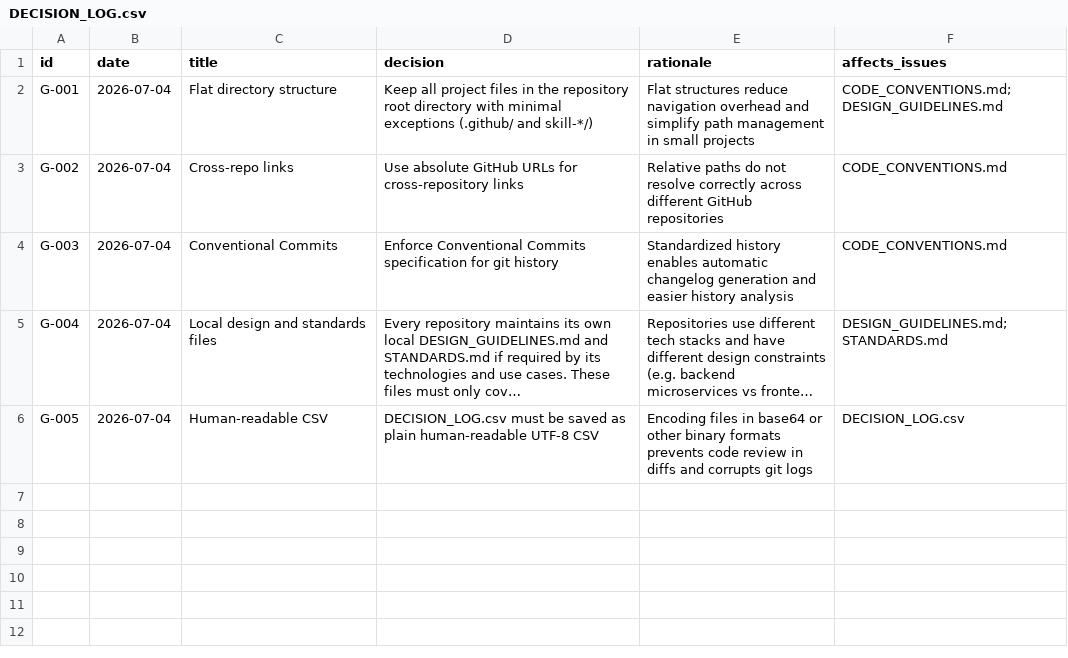
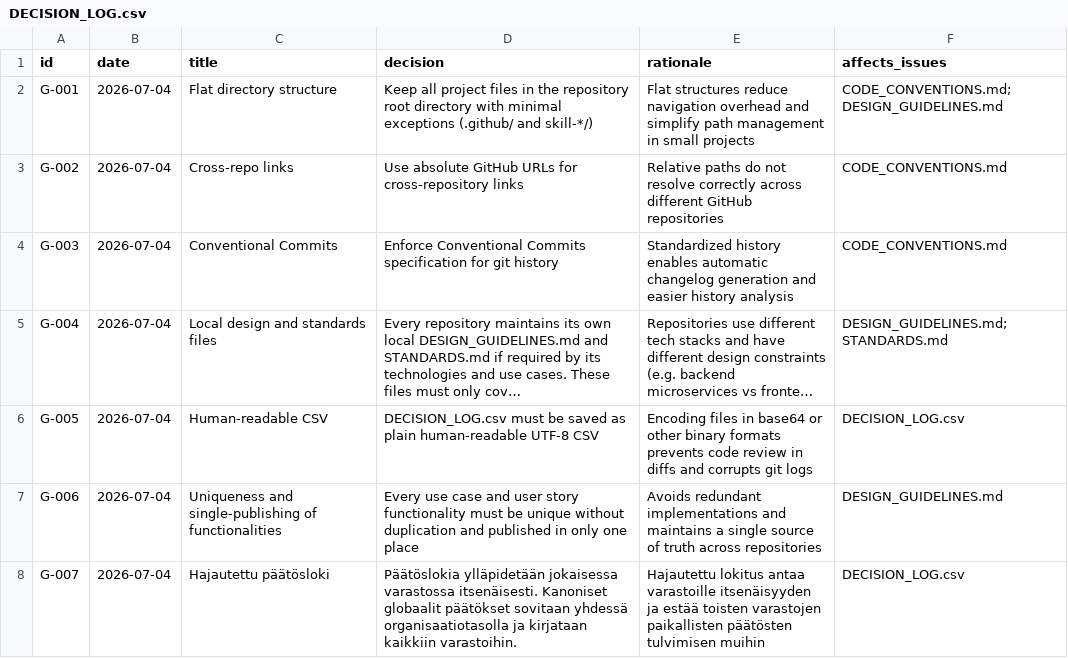
Before and after one commit to uutisseuranta/patterns, a CSV file: DECISION_LOG.csv, drawn as a sheet; long unchanged cells end in …; the diff names each change by its address in the sheet, - before the commit and + after, or states it on an @@ line.

Commit message:
decision: add global decisions G-006, G-007

```diff
--- a/DECISION_LOG.csv
+++ b/DECISION_LOG.csv
+row 7: G-006 | 2026-07-04 | Uniqueness and single-publishing of functionalities | Every use case and user story functionality must be unique without duplication and published in only one place | Avoids redundant implementations and maintains a single source of truth across repositories | DESIGN_GUIDELINES.md
+row 8: G-007 | 2026-07-04 | Hajautettu päätösloki | Päätöslokia ylläpidetään jokaisessa varastossa itsenäisesti. Kanoniset globaalit päätökset sovitaan yhdessä organisaatiotasolla ja kirjataan kaikkiin varastoihin. | Hajautettu lokitus antaa varastoille itsenäisyyden ja estää toisten varastojen paikallisten päätösten tulvimisen muihin | DECISION_LOG.csv
```
